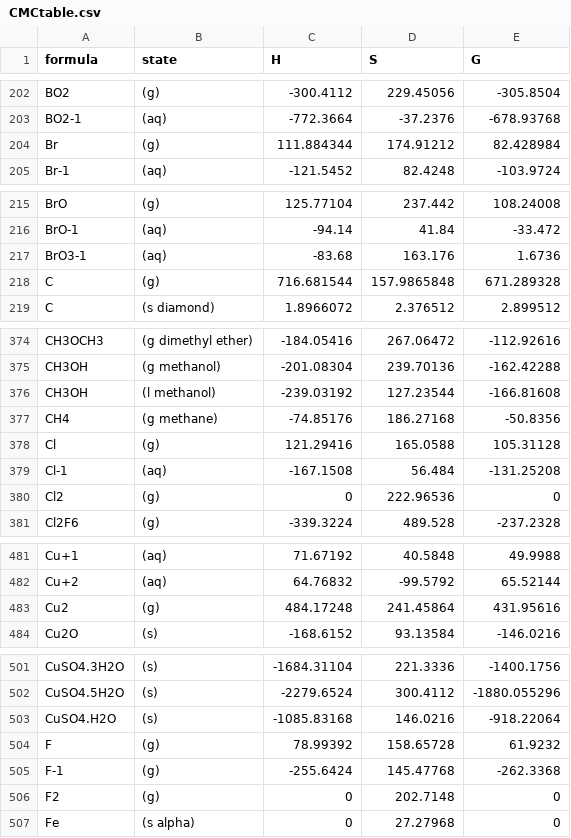
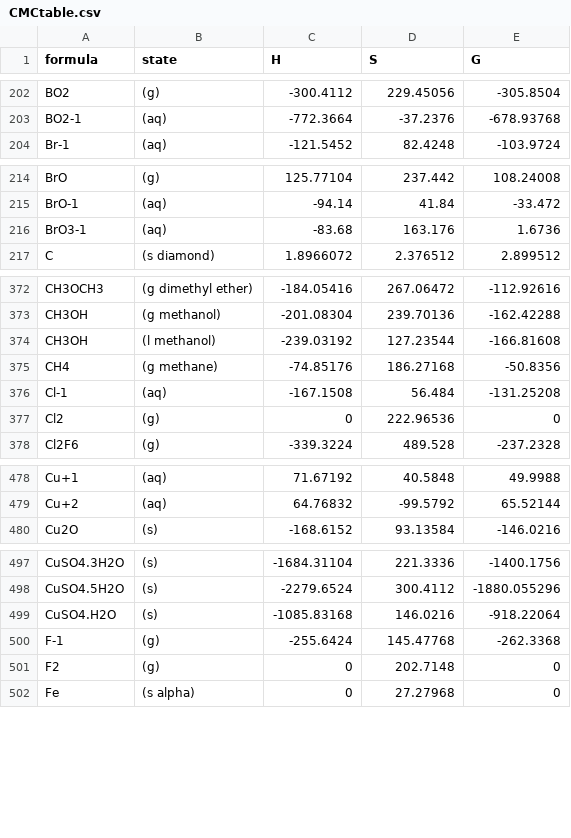
Before and after one commit to sanhoeeko/cmckernel, a CSV file: CMCtable.csv, drawn as a sheet; only a part is shown, gaps mark what is left out; the diff covers the shown part only; the diff names each change by its address in the sheet, - before the commit and + after, or states it on an @@ line.

```diff
--- a/CMCtable.csv
+++ b/CMCtable.csv
-row 204: Br | (g) | 111.884344 | 174.91212 | 82.428984
-row 218: C | (g) | 716.681544 | 157.9865848 | 671.289328
-row 378: Cl | (g) | 121.29416 | 165.0588 | 105.31128
-row 483: Cu2 | (g) | 484.17248 | 241.45864 | 431.95616
-row 504: F | (g) | 78.99392 | 158.65728 | 61.9232
```
Also changed, not shown: 2 removed rows elsewhere in this file, 10 other files.
